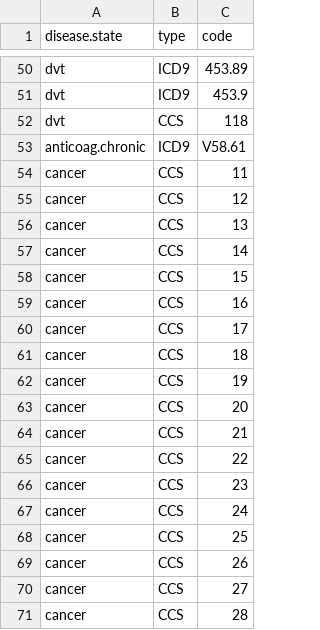
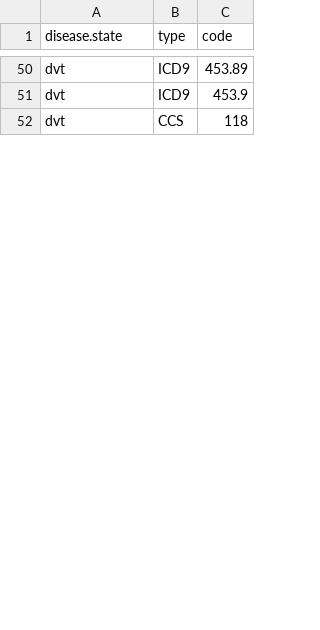
Before and after one commit to bgulbis/Enoxaparin_Moderate_CKD, a CSV file: Lookup/anticoag_indications.csv, drawn as a sheet; only a part is shown, gaps mark what is left out; the diff covers the shown part only.

Commit message:
anticoagulation indications

```diff
--- a/Lookup/anticoag_indications.csv
+++ b/Lookup/anticoag_indications.csv
@@ -52,20 +52 @@ dvt,ICD9,453.9
 dvt,CCS,118
-anticoag.chronic,ICD9,V58.61
-cancer,CCS,11
-cancer,CCS,12
-cancer,CCS,13
-cancer,CCS,14
-cancer,CCS,15
-cancer,CCS,16
-cancer,CCS,17
-cancer,CCS,18
-cancer,CCS,19
-cancer,CCS,20
-cancer,CCS,21
-cancer,CCS,22
-cancer,CCS,23
-cancer,CCS,24
-cancer,CCS,25
-cancer,CCS,26
-cancer,CCS,27
-cancer,CCS,28
```
Also changed, not shown: 25 removed rows and 26 edited cells elsewhere in this file, 2 other files.
